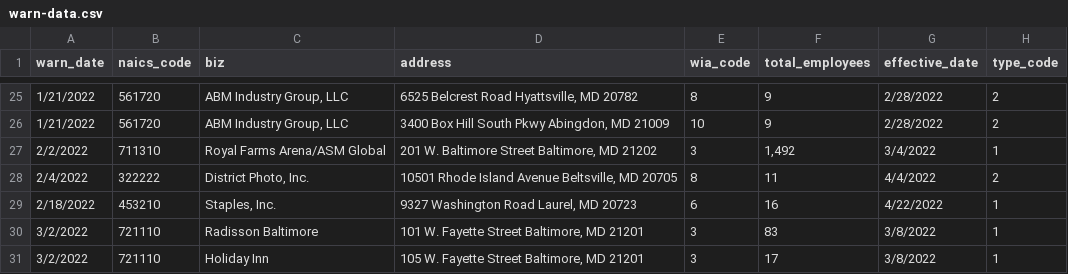
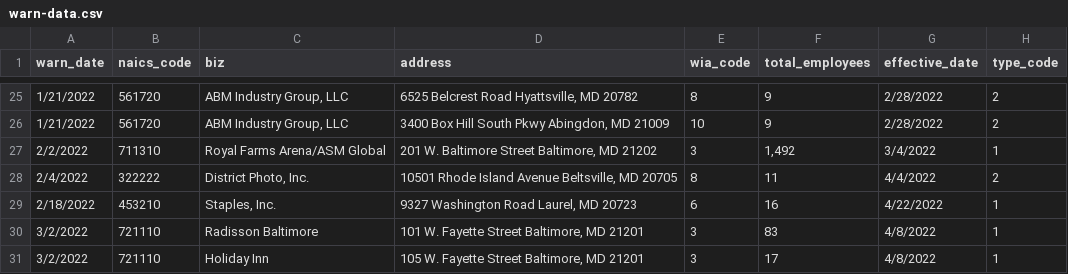
Before and after one commit to as9934/github_scraper, a CSV file: warn-data.csv, drawn as a sheet; only a part is shown, gaps mark what is left out.

```diff
--- a/warn-data.csv
+++ b/warn-data.csv
@@ -29,3 +29,3 @@ warn_date,naics_code,biz,address,wia_code,total_employees,effective_date,type_co
 2/18/2022,453210,"Staples, Inc.","9327 Washington Road Laurel, MD 20723",6,16,4/22/2022,1
-3/2/2022,721110,Radisson Baltimore,"101 W. Fayette Street                                Baltimore, MD 21201",3,83,3/8/2022,1
-3/2/2022,721110,Holiday Inn,"105 W. Fayette Street                                Baltimore, MD 21201",3,17,3/8/2022,1
+3/2/2022,721110,Radisson Baltimore,"101 W. Fayette Street                                Baltimore, MD 21201",3,83,4/8/2022,1
+3/2/2022,721110,Holiday Inn,"105 W. Fayette Street                                Baltimore, MD 21201",3,17,4/8/2022,1
```
